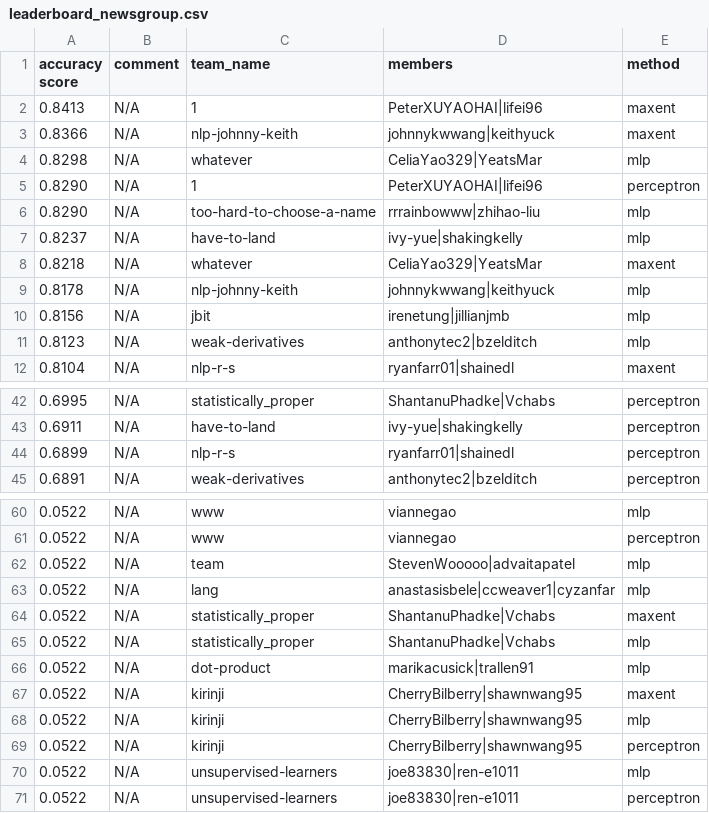
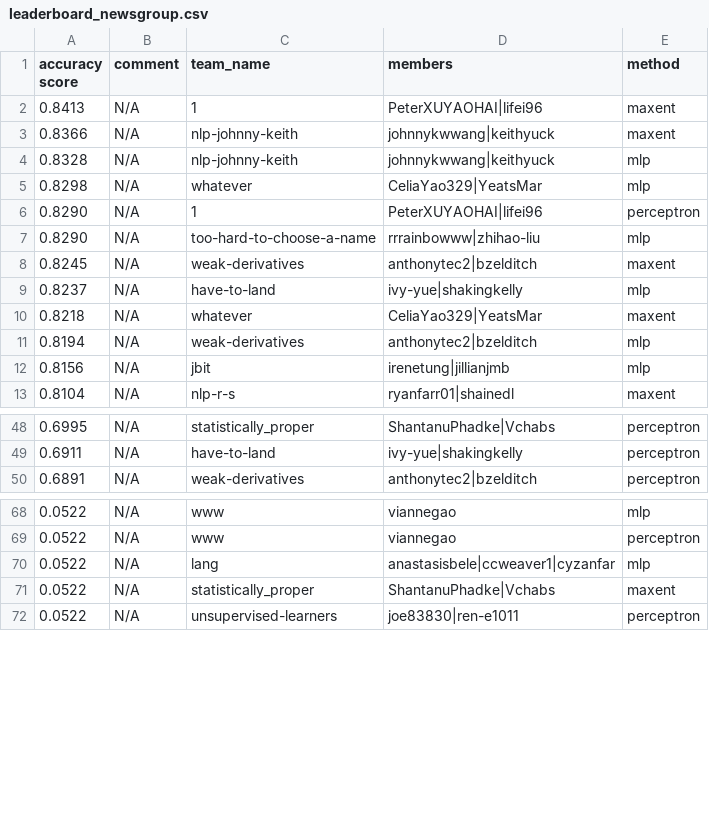
Before and after one commit to irenetung/assignment1, a CSV file: leaderboard/leaderboard_newsgroup.csv, drawn as a sheet; only a part is shown, gaps mark what is left out; the diff covers the shown part only.

Commit message:
cron update

```diff
--- a/leaderboard/leaderboard_newsgroup.csv
+++ b/leaderboard/leaderboard_newsgroup.csv
@@ -3,2 +3,3 @@ accuracy score,comment,team_name,members,method
 0.8366,N/A,nlp-johnny-keith,johnnykwwang|keithyuck,maxent
+0.8328,N/A,nlp-johnny-keith,johnnykwwang|keithyuck,mlp
 0.8298,N/A,whatever,CeliaYao329|YeatsMar,mlp
@@ -6,7 +7,7 @@ accuracy score,comment,team_name,members,method
 0.8290,N/A,too-hard-to-choose-a-name,rrrainbowww|zhihao-liu,mlp
+0.8245,N/A,weak-derivatives,anthonytec2|bzelditch,maxent
 0.8237,N/A,have-to-land,ivy-yue|shakingkelly,mlp
 0.8218,N/A,whatever,CeliaYao329|YeatsMar,maxent
-0.8178,N/A,nlp-johnny-keith,johnnykwwang|keithyuck,mlp
+0.8194,N/A,weak-derivatives,anthonytec2|bzelditch,mlp
 0.8156,N/A,jbit,irenetung|jillianjmb,mlp
-0.8123,N/A,weak-derivatives,anthonytec2|bzelditch,mlp
 0.8104,N/A,nlp-r-s,ryanfarr01|shainedl,maxent
@@ -43,3 +49,2 @@ accuracy score,comment,team_name,members,method
 0.6911,N/A,have-to-land,ivy-yue|shakingkelly,perceptron
-0.6899,N/A,nlp-r-s,ryanfarr01|shainedl,perceptron
 0.6891,N/A,weak-derivatives,anthonytec2|bzelditch,perceptron
@@ -61,11 +69,4 @@ accuracy score,comment,team_name,members,method
 0.0522,N/A,www,viannegao,perceptron
-0.0522,N/A,team,StevenWooooo|advaitapatel,mlp
 0.0522,N/A,lang,anastasisbele|ccweaver1|cyzanfar,mlp
 0.0522,N/A,statistically_proper,ShantanuPhadke|Vchabs,maxent
-0.0522,N/A,statistically_proper,ShantanuPhadke|Vchabs,mlp
-0.0522,N/A,dot-product,marikacusick|trallen91,mlp
-0.0522,N/A,kirinji,CherryBilberry|shawnwang95,maxent
-0.0522,N/A,kirinji,CherryBilberry|shawnwang95,mlp
-0.0522,N/A,kirinji,CherryBilberry|shawnwang95,perceptron
-0.0522,N/A,unsupervised-learners,joe83830|ren-e1011,mlp
 0.0522,N/A,unsupervised-learners,joe83830|ren-e1011,perceptron
```
Also changed, not shown: 10 added rows and 3 removed rows elsewhere in this file.
